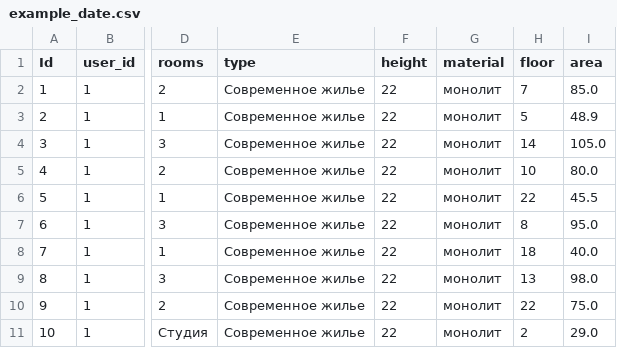
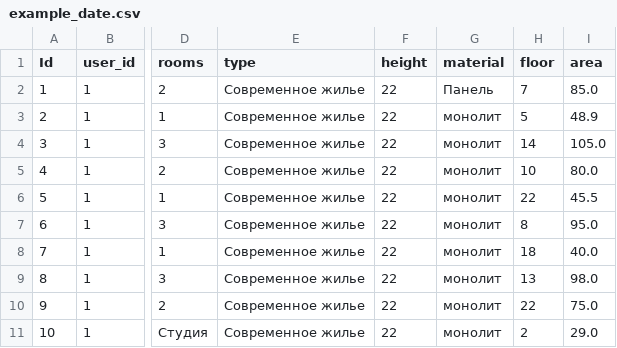
Before and after one commit to charonxnikon/moshack_2022, a CSV file: Python3/example_date.csv, drawn as a sheet; only a part is shown, gaps mark what is left out; the diff names each change by its address in the sheet, - before the commit and + after, or states it on an @@ line.

```diff
--- a/Python3/example_date.csv
+++ b/Python3/example_date.csv
-G2 (material): монолит
+G2 (material): Панель
```
Also changed, not shown: 4 other files.
